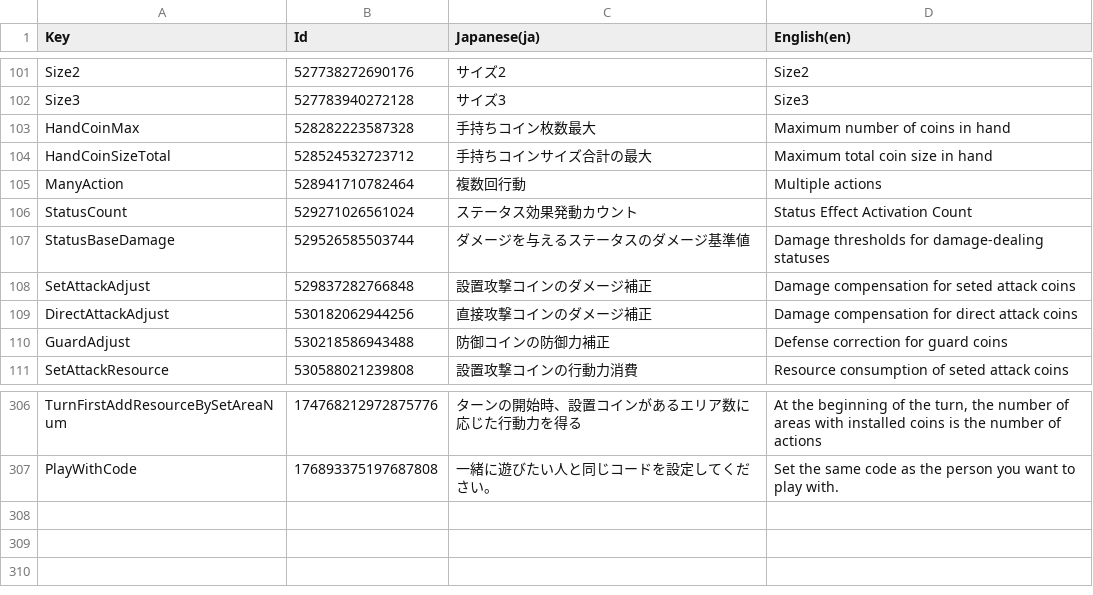
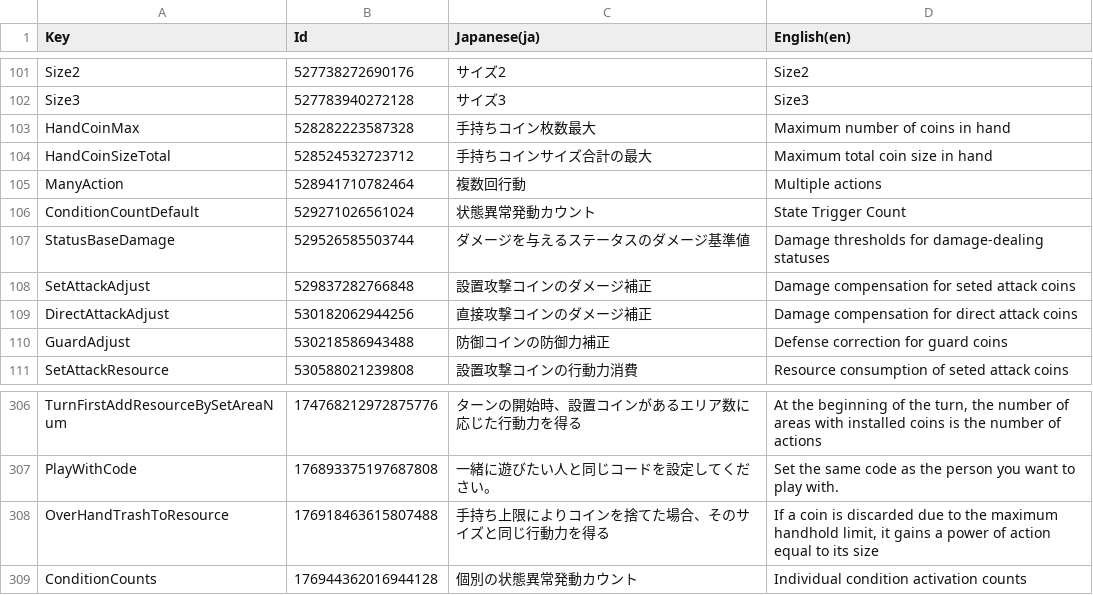
Before and after one commit to RyKishita/KoKoCoin, a CSV file: doc/Assets/Localization/UI.csv, drawn as a sheet; only a part is shown, gaps mark what is left out; removed rows and columns are numbered as before the commit, all else as after; the diff names each change by its address in the sheet, - before the commit and + after, or states it on an @@ line.

```diff
--- a/doc/Assets/Localization/UI.csv
+++ b/doc/Assets/Localization/UI.csv
-row 106: StatusCount | 529271026561024 | ステータス効果発動カウント | Status Effect Activation Count
+row 106: ConditionCountDefault | 529271026561024 | 状態異常発動カウント | State Trigger Count
+row 308: OverHandTrashToResource | 176918463615807488 | 手持ち上限によりコインを捨てた場合、そのサイズと同じ行動力を得る | If a coin is discarded due to the maximum handhold limit, it gains a power of action equal to its size
+row 309: ConditionCounts | 176944362016944128 | 個別の状態異常発動カウント | Individual condition activation counts
```
Also changed, not shown: doc/Assets/Localization/DuelRule.csv, 23 other files.
